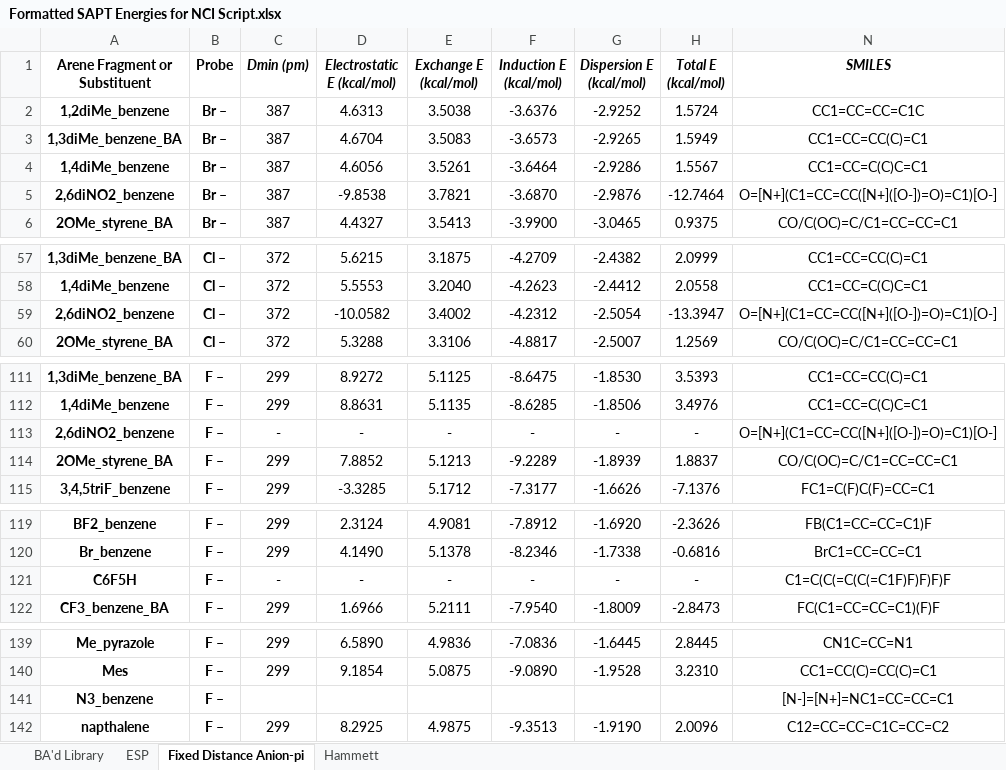
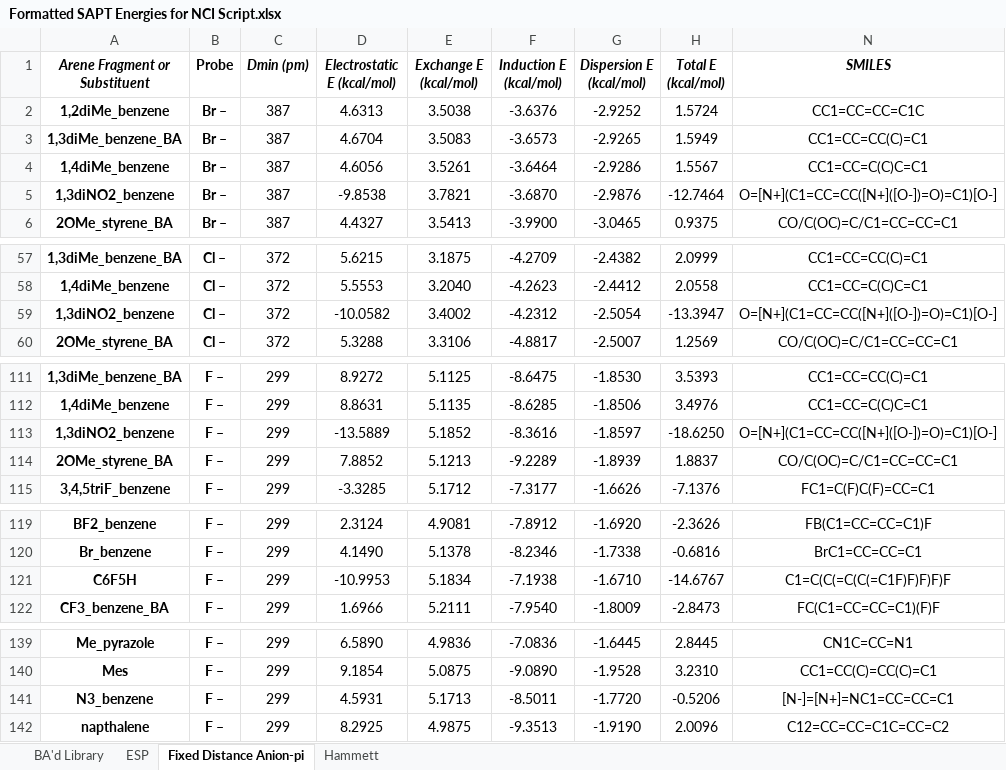
Before and after one commit to bmiller2783/NCI-Diagnostic-Toolkit, an Excel workbook: nci-jupyter-app_v3.3.2/Formatted SAPT Energies for NCI Script.xlsx, sheet Fixed Distance Anion-pi, drawn as a sheet; only a part is shown, gaps mark what is left out; values as stored, in another font and other column widths than the file's, no borders; table styles not drawn; removed rows and columns are numbered as before the commit, all else as after; the diff names each change by its address in the sheet, - before the commit and + after, or states it on an @@ line.

```diff
--- a/nci-jupyter-app_v3.3.2/Formatted SAPT Energies for NCI Script.xlsx (sheet Fixed Distance Anion-pi)
+++ b/nci-jupyter-app_v3.3.2/Formatted SAPT Energies for NCI Script.xlsx (sheet Fixed Distance Anion-pi)
-A1 italic: off
+A1 italic: on
-A5 (Arene Fragment or Substituent): 2,6diNO2_benzene
+A5 (Arene Fragment or Substituent): 1,3diNO2_benzene
-A59 (Arene Fragment or Substituent): 2,6diNO2_benzene
+A59 (Arene Fragment or Substituent): 1,3diNO2_benzene
-row 113: 2,6diNO2_benzene | F – | - | - | - | - | - | - | O=[N+](C1=CC=CC([N+]([O-])=O)=C1)[O-]
+row 113: 1,3diNO2_benzene | F – | 299 | -13.5889 | 5.1852 | -8.3616 | -1.8597 | -18.6250 | O=[N+](C1=CC=CC([N+]([O-])=O)=C1)[O-]
-C121 (Dmin (pm)): -
+C121 (Dmin (pm)): 299
-D121 (Electrostatic E (kcal/mol)): -
+D121 (Electrostatic E (kcal/mol)): -10.9953
-E121 (Exchange E (kcal/mol)): -
+E121 (Exchange E (kcal/mol)): 5.1834
-F121 (Induction E (kcal/mol)): -
+F121 (Induction E (kcal/mol)): -7.1938
-G121 (Dispersion E (kcal/mol)): -
+G121 (Dispersion E (kcal/mol)): -1.6710
-H121 (Total E (kcal/mol)): -
+H121 (Total E (kcal/mol)): -14.6767
-C141 (Dmin (pm)): (empty)
+C141 (Dmin (pm)): 299
-D141 (Electrostatic E (kcal/mol)): (empty)
+D141 (Electrostatic E (kcal/mol)): 4.5931
-E141 (Exchange E (kcal/mol)): (empty)
+E141 (Exchange E (kcal/mol)): 5.1713
-F141 (Induction E (kcal/mol)): (empty)
+F141 (Induction E (kcal/mol)): -8.5011
-G141 (Dispersion E (kcal/mol)): (empty)
+G141 (Dispersion E (kcal/mol)): -1.7720
-H141 (Total E (kcal/mol)): (empty)
+H141 (Total E (kcal/mol)): -0.5206
```
Also changed, not shown: sheet ESP, sheet BA'd Library, sheet Hammett.
